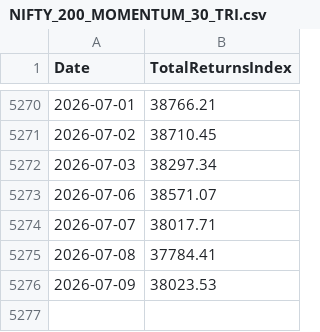
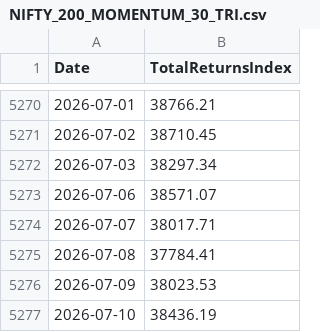
Before and after one commit to ksd-labs/mf-analytics, a CSV file: data/tri/NIFTY_200_MOMENTUM_30_TRI.csv, drawn as a sheet; only a part is shown, gaps mark what is left out.

```diff
--- a/data/tri/NIFTY_200_MOMENTUM_30_TRI.csv
+++ b/data/tri/NIFTY_200_MOMENTUM_30_TRI.csv
@@ -5276 +5276,2 @@ Date,TotalReturnsIndex
 2026-07-09,38023.53
+2026-07-10,38436.19
```
Also changed, not shown: data/tri/NIFTY_100_LOW_VOLATILITY_30_TRI.csv, data/tri/NIFTY_100_TRI.csv, 8 other files.
